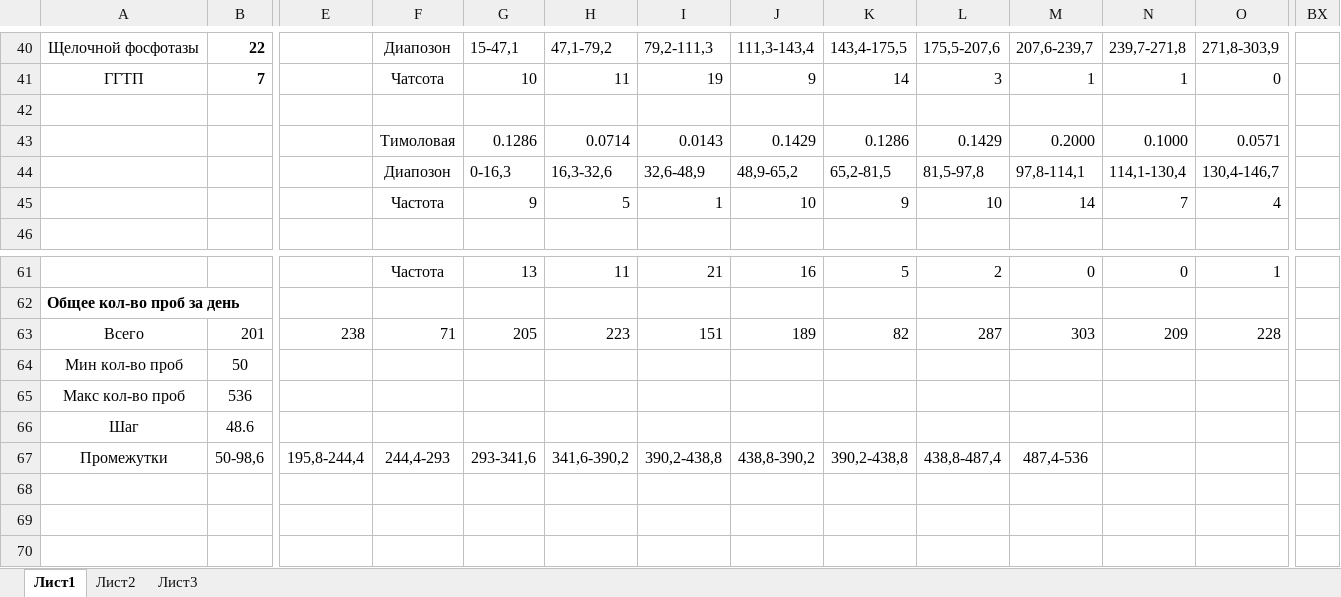
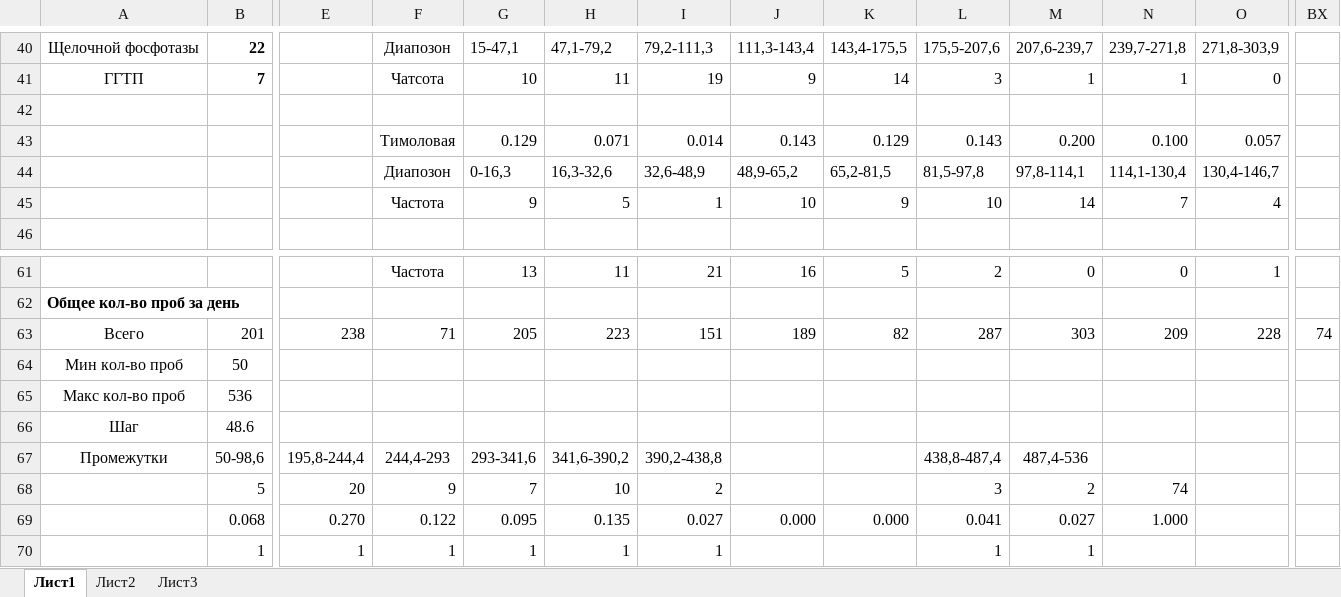
Before and after one commit to KsanterX/diploma, an Excel workbook: Копия 1.xlsx, sheet Лист1, drawn as a sheet; only a part is shown, gaps mark what is left out; values as stored, in another font and other column widths than the file's, no borders; removed rows and columns are numbered as before the commit, all else as after; rows hold the shown columns only; the diff names each change by its address in the sheet, - before the commit and + after, or states it on an @@ line.

```diff
--- a/Копия 1.xlsx (sheet Лист1)
+++ b/Копия 1.xlsx (sheet Лист1)
-row 43:  |  |  | Тимоловая | 0.1286 | 0.0714 | 0.0143 | 0.1429 | 0.1286 | 0.1429 | 0.2000 | 0.1000 | 0.0571
+row 43:  |  |  | Тимоловая | 0.129 | 0.071 | 0.014 | 0.143 | 0.129 | 0.143 | 0.200 | 0.100 | 0.057
-BX63: (empty)
+BX63: 74
-J67: 438,8-390,2
+J67: (empty)
-K67: 390,2-438,8
+K67: (empty)
+row 68:  | 5 | 20 | 9 | 7 | 10 | 2 |  |  | 3 | 2 | 74
+row 69:  | 0.068 | 0.270 | 0.122 | 0.095 | 0.135 | 0.027 | 0.000 | 0.000 | 0.041 | 0.027 | 1.000
+row 70:  | 1 | 1 | 1 | 1 | 1 | 1 |  |  | 1 | 1
```
Also changed, not shown: sheet Лист2, 7 other files.
